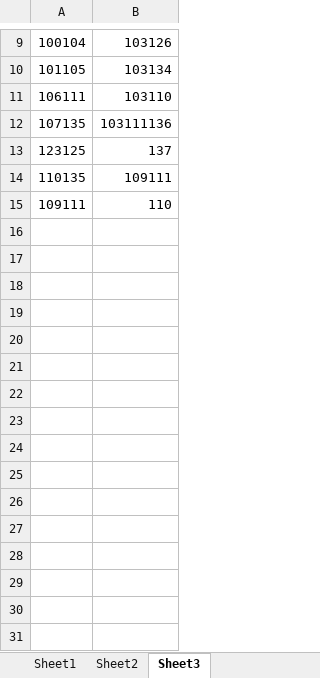
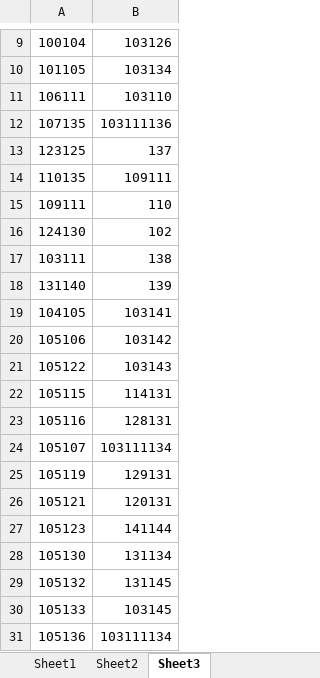
Before and after one commit to nihal111/alCHEMy, an Excel workbook: Chem.xlsx, sheet Sheet3, drawn as a sheet; only a part is shown, gaps mark what is left out; values as stored, in another font and other column widths than the file's, no borders; the diff names each change by its address in the sheet, - before the commit and + after, or states it on an @@ line.

```diff
--- a/Chem.xlsx (sheet Sheet3)
+++ b/Chem.xlsx (sheet Sheet3)
+row 16: 124130 | 102
+row 17: 103111 | 138
+row 18: 131140 | 139
+row 19: 104105 | 103141
+row 20: 105106 | 103142
+row 21: 105122 | 103143
+row 22: 105115 | 114131
+row 23: 105116 | 128131
+row 24: 105107 | 103111134
+row 25: 105119 | 129131
+row 26: 105121 | 120131
+row 27: 105123 | 141144
+row 28: 105130 | 131134
+row 29: 105132 | 131145
+row 30: 105133 | 103145
+row 31: 105136 | 103111134
```
Also changed, not shown: sheet Sheet1, 8 other files.
